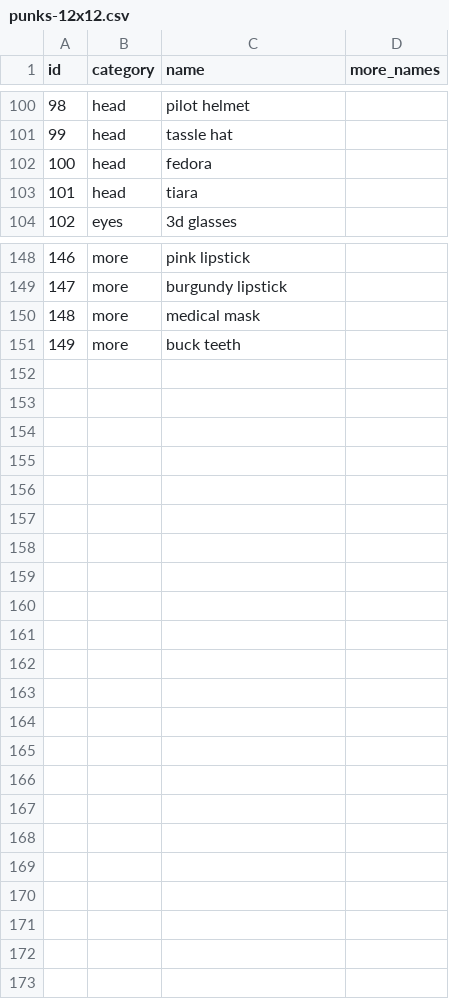
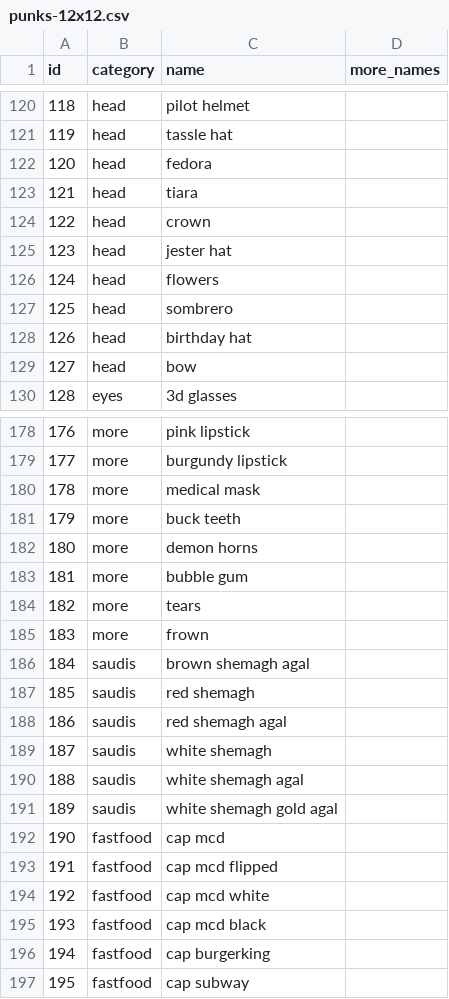
Before and after one commit to cryptopunksnotdead/cryptopunks, a CSV file: punks/config/punks-12x12.csv, drawn as a sheet; only a part is shown, gaps mark what is left out; the diff covers the shown part only; the diff names each change by its address in the sheet, - before the commit and + after, or states it on an @@ line.

```diff
--- a/punks/config/punks-12x12.csv
+++ b/punks/config/punks-12x12.csv
@@ column A (id) renumbered between rows 13 and 181 @@
+row 124: 122 | head | crown
+row 125: 123 | head | jester hat
+row 126: 124 | head | flowers
+row 127: 125 | head | sombrero
+row 128: 126 | head | birthday hat
+row 129: 127 | head | bow
+row 182: 180 | more | demon horns
+row 183: 181 | more | bubble gum
+row 184: 182 | more | tears
+row 185: 183 | more | frown
+row 186: 184 | saudis | brown shemagh agal
+row 187: 185 | saudis | red shemagh
+row 188: 186 | saudis | red shemagh agal
+row 189: 187 | saudis | white shemagh
+row 190: 188 | saudis | white shemagh agal
+row 191: 189 | saudis | white shemagh gold agal
+row 192: 190 | fastfood | cap mcd
+row 193: 191 | fastfood | cap mcd flipped
+row 194: 192 | fastfood | cap mcd white
+row 195: 193 | fastfood | cap mcd black
+row 196: 194 | fastfood | cap burgerking
+row 197: 195 | fastfood | cap subway
```
Also changed, not shown: 24 added rows elsewhere in this file, 30 other files.
